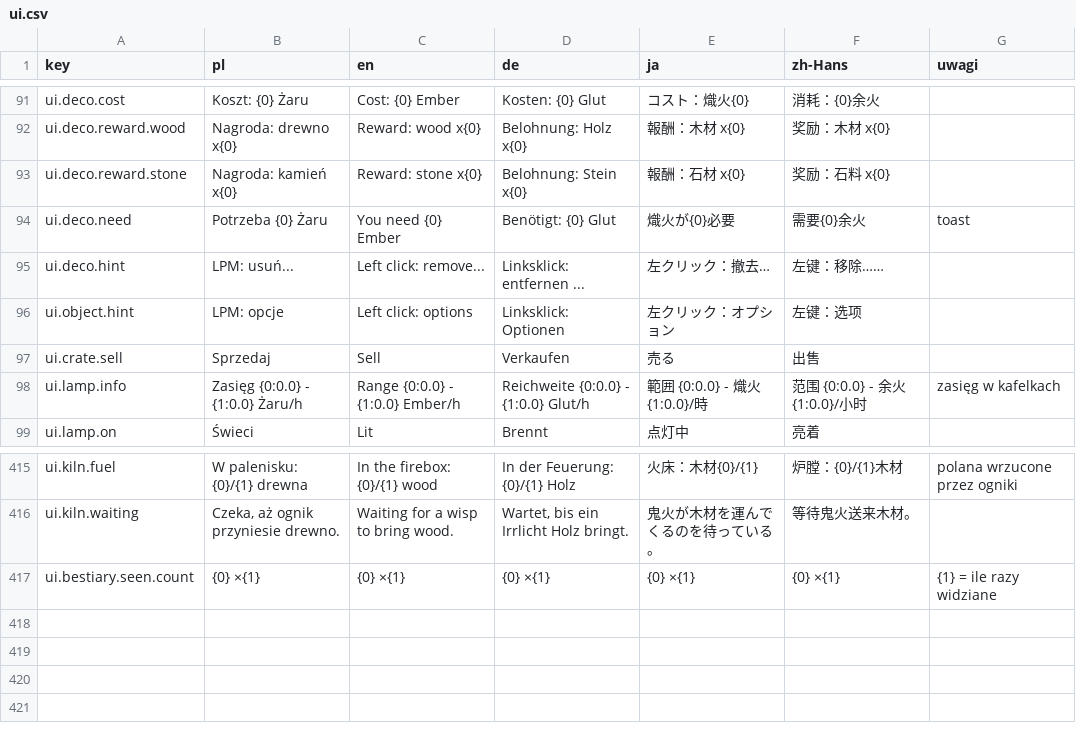
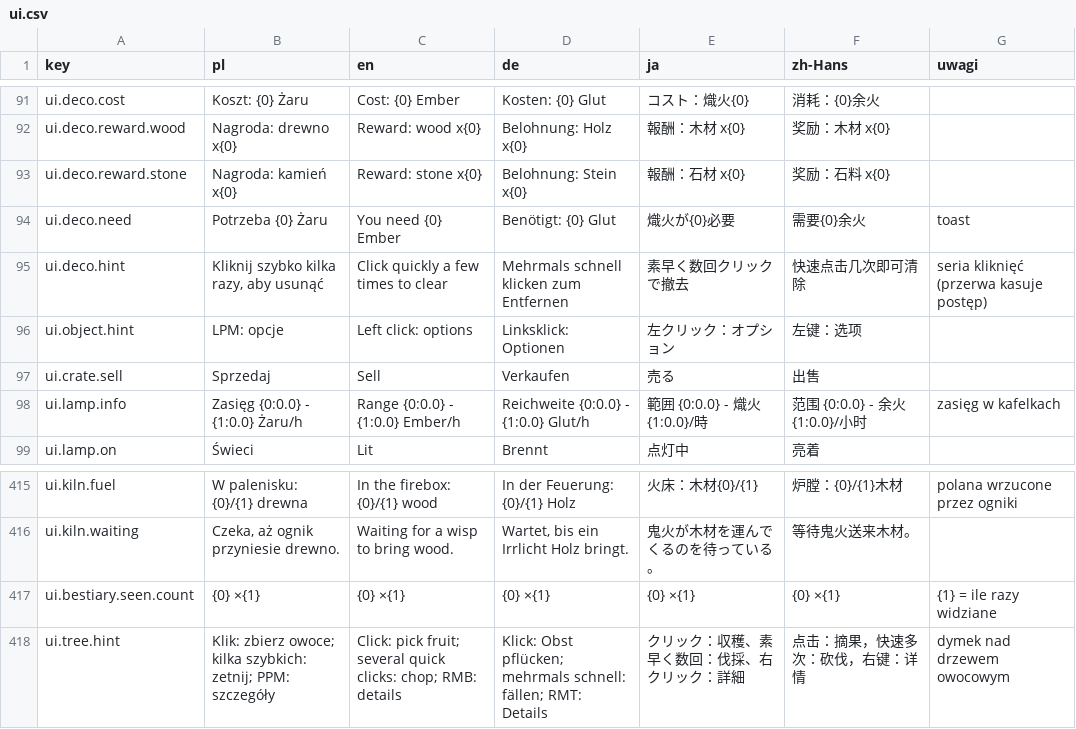
Before and after one commit to Eziek/Eziek, a CSV file: Assets/_Project/Localization/ui.csv, drawn as a sheet; only a part is shown, gaps mark what is left out.

Commit message:
Ścinanie i rozbijanie seriami szybkich kliknięć zamiast panelu Usuń, drzewo owocowe: klik zbiera, seria ścina

```diff
--- a/Assets/_Project/Localization/ui.csv
+++ b/Assets/_Project/Localization/ui.csv
@@ -94,3 +94,3 @@ ui.deco.reward.stone,Nagroda: kamień x{0},Reward: stone x{0},Belohnung: Stein x
 ui.deco.need,Potrzeba {0} Żaru,You need {0} Ember,Benötigt: {0} Glut,熾火が{0}必要,需要{0}余火,toast
-ui.deco.hint,LPM: usuń...,Left click: remove...,Linksklick: entfernen ...,左クリック：撤去…,左键：移除……,
+ui.deco.hint,"Kliknij szybko kilka razy, aby usunąć",Click quickly a few times to clear,Mehrmals schnell klicken zum Entfernen,素早く数回クリックで撤去,快速点击几次即可清除,seria kliknięć (przerwa kasuje postęp)
 ui.object.hint,LPM: opcje,Left click: options,Linksklick: Optionen,左クリック：オプション,左键：选项,
@@ -417 +417,2 @@ ui.kiln.waiting,"Czeka, aż ognik przyniesie drewno.",Waiting for a wisp to brin
 ui.bestiary.seen.count,{0} ×{1},{0} ×{1},{0} ×{1},{0} ×{1},{0} ×{1},{1} = ile razy widziane
+ui.tree.hint,Klik: zbierz owoce; kilka szybkich: zetnij; PPM: szczegóły,Click: pick fruit; several quick clicks: chop; RMB: details,Klick: Obst pflücken; mehrmals schnell: fällen; RMT: Details,クリック：収穫、素早く数回：伐採、右クリック：詳細,点击：摘果，快速多次：砍伐，右键：详情,dymek nad drzewem owocowym
```
Also changed, not shown: Assets/_Project/Localization/glossary.csv, 9 other files.
